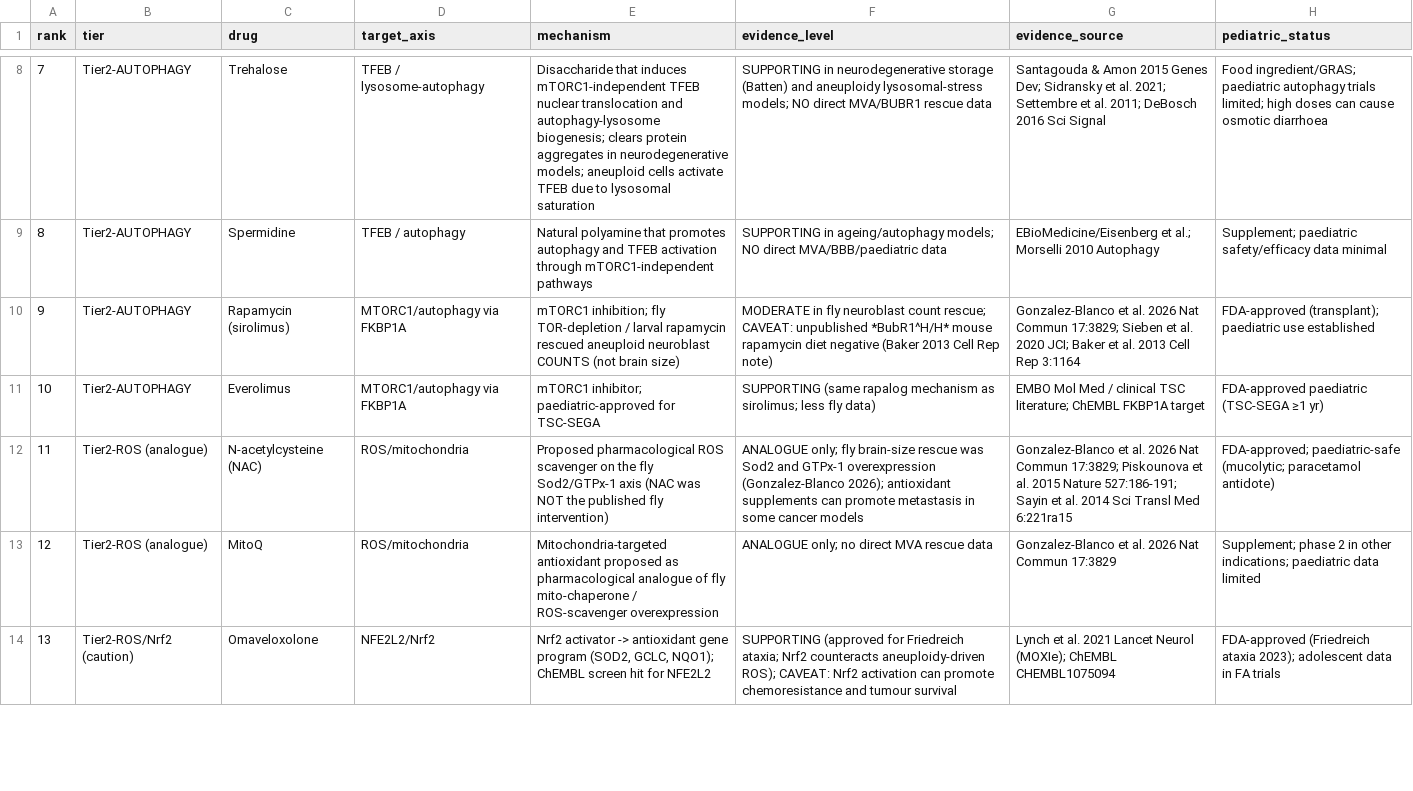
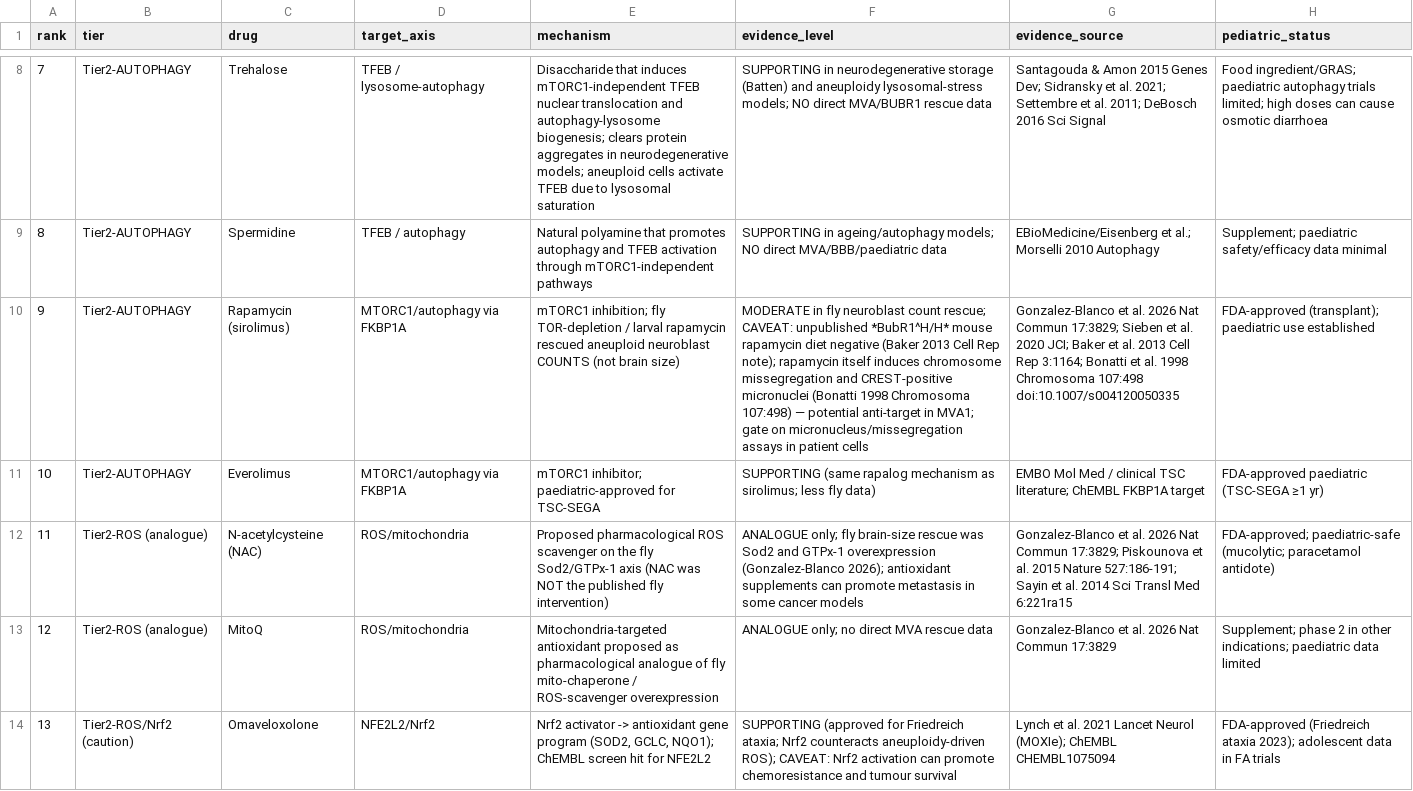
Before and after one commit to Ryukijano/mva-hackathon-2026, a CSV file: submissions/Ryukijano_track2_candidates.csv, drawn as a sheet; only a part is shown, gaps mark what is left out; the diff covers the shown part only; the diff names each change by its address in the sheet, - before the commit and + after, or states it on an @@ line.

```diff
--- a/submissions/Ryukijano_track2_candidates.csv
+++ b/submissions/Ryukijano_track2_candidates.csv
-F10 (evidence_level): …Cell Rep note)
+F10 (evidence_level): …Cell Rep note); rapamycin itself induces chromosome missegregation and CREST-positive micronuclei (Bonatti 1998 Chromosoma 107:498) — potential anti-target in MVA1; gate on micronucleus/missegregation assays in patient cells
-G10 (evidence_source): …Cell Rep 3:1164
+G10 (evidence_source): …Cell Rep 3:1164; Bonatti et al. 1998 Chromosoma 107:498 doi:10.1007/s004120050335
```
Also changed, not shown: 2 edited cells elsewhere in this file, 9 other files.
